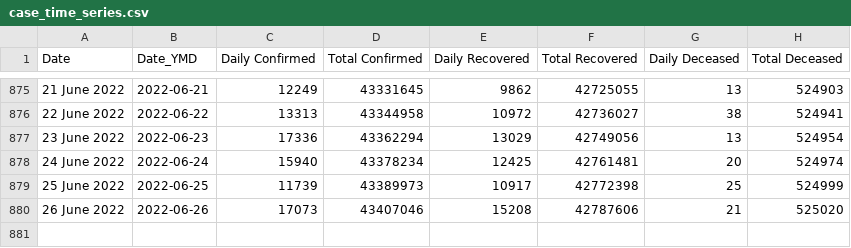
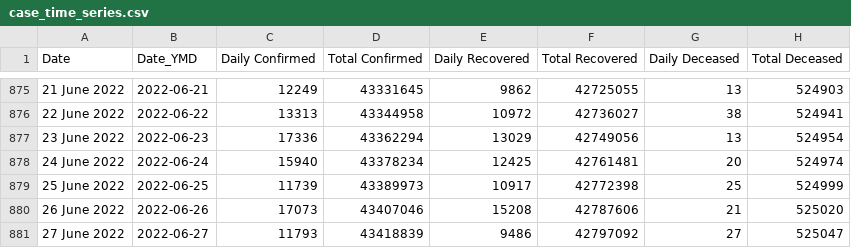
Before and after one commit to incovid19/data, a CSV file: csv/latest/case_time_series.csv, drawn as a sheet; only a part is shown, gaps mark what is left out.

```diff
--- a/csv/latest/case_time_series.csv
+++ b/csv/latest/case_time_series.csv
@@ -880 +880,2 @@ Date,Date_YMD,Daily Confirmed,Total Confirmed,Daily Recovered,Total Recovered,Da
 26 June 2022,2022-06-26,17073,43407046,15208,42787606,21,525020
+27 June 2022,2022-06-27,11793,43418839,9486,42797092,27,525047
```
Also changed, not shown: csv/latest/district_wise.csv, csv/latest/state_wise.csv, 43 other files.
